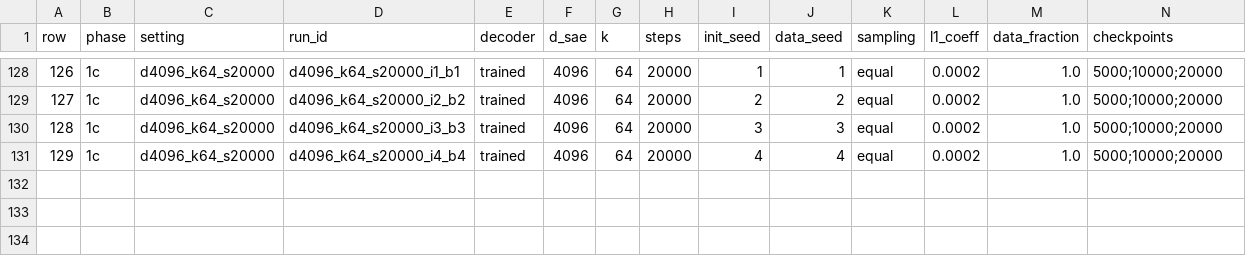
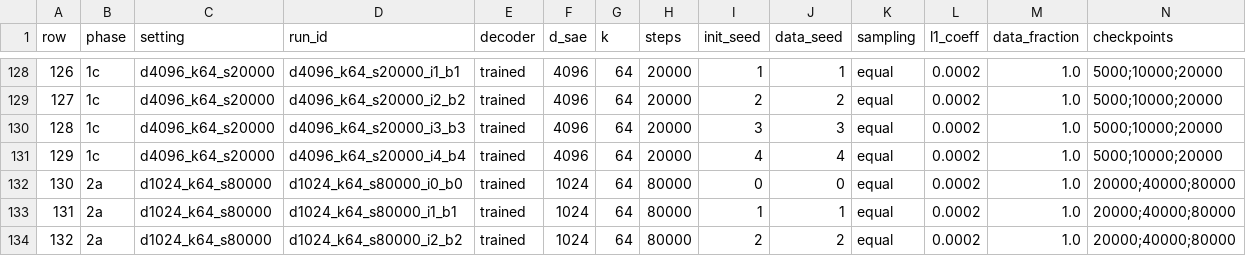
Before and after one commit to Bilal-Waraich/NLA-mech-interp, a CSV file: configs/sweep_v1.csv, drawn as a sheet; only a part is shown, gaps mark what is left out; rows hold the shown columns only; the diff names each change by its address in the sheet, - before the commit and + after, or states it on an @@ line.

Commit message:
feat(sweep): add-phase-2a-rows-for-k-64-at-1024-latents

```diff
--- a/configs/sweep_v1.csv
+++ b/configs/sweep_v1.csv
+row 132: 130 | 2a | d1024_k64_s80000 | d1024_k64_s80000_i0_b0 | trained | 1024 | 64 | 80000 | 0 | 0 | equal | 0.0002 | 1.0 | 20000;40000;80000
+row 133: 131 | 2a | d1024_k64_s80000 | d1024_k64_s80000_i1_b1 | trained | 1024 | 64 | 80000 | 1 | 1 | equal | 0.0002 | 1.0 | 20000;40000;80000
+row 134: 132 | 2a | d1024_k64_s80000 | d1024_k64_s80000_i2_b2 | trained | 1024 | 64 | 80000 | 2 | 2 | equal | 0.0002 | 1.0 | 20000;40000;80000
```
Also changed, not shown: 3 other files.
